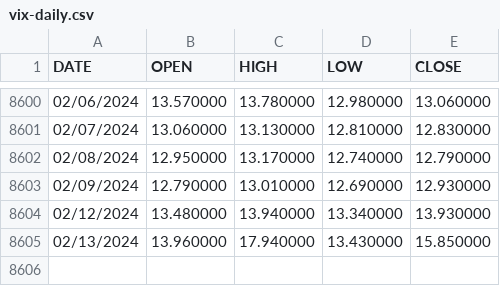
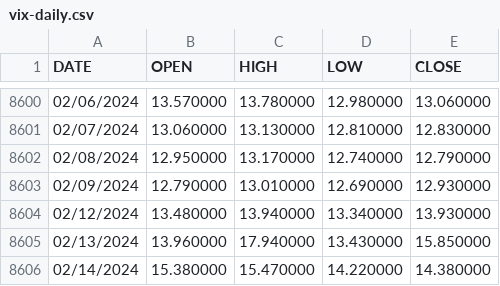
Before and after one commit to datasets/finance-vix, a CSV file: data/vix-daily.csv, drawn as a sheet; only a part is shown, gaps mark what is left out; the diff names each change by its address in the sheet, - before the commit and + after, or states it on an @@ line.

```diff
--- a/data/vix-daily.csv
+++ b/data/vix-daily.csv
+row 8606: 02/14/2024 | 15.380000 | 15.470000 | 14.220000 | 14.380000
```
